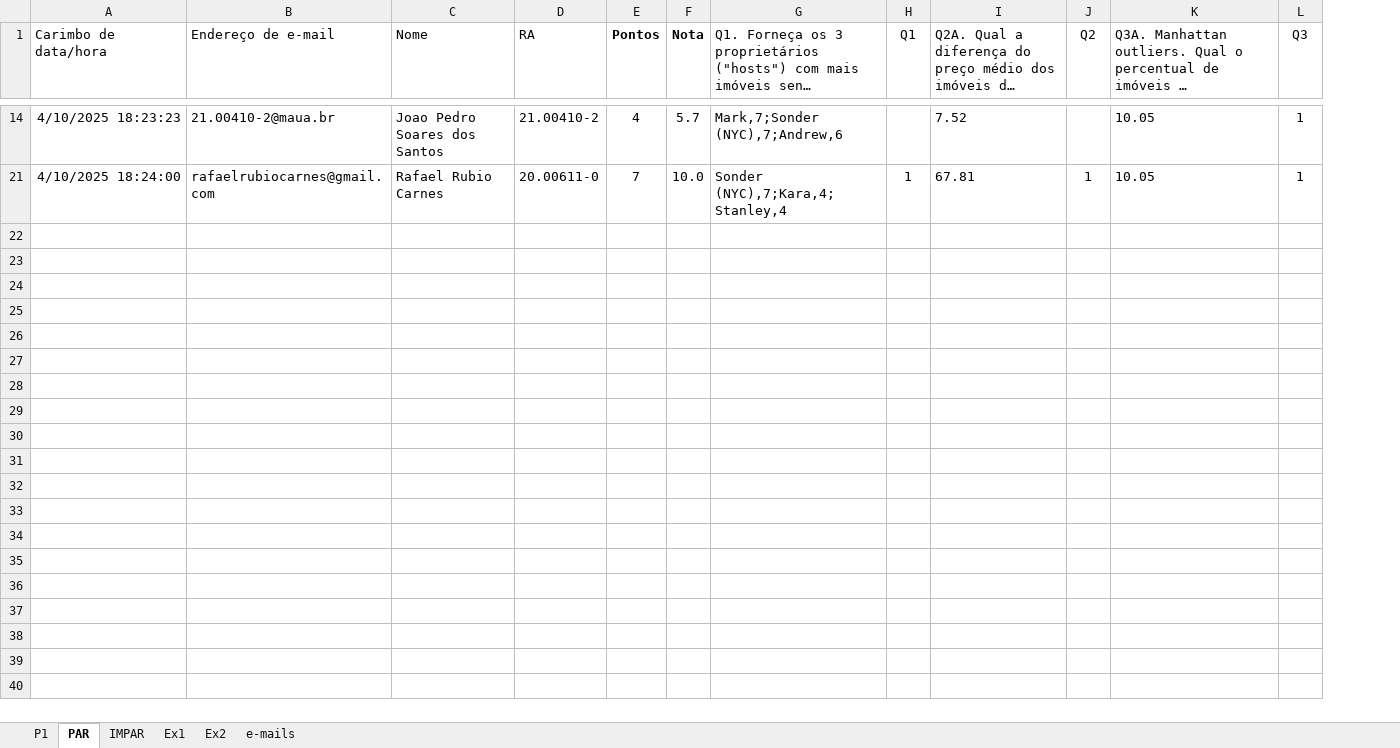
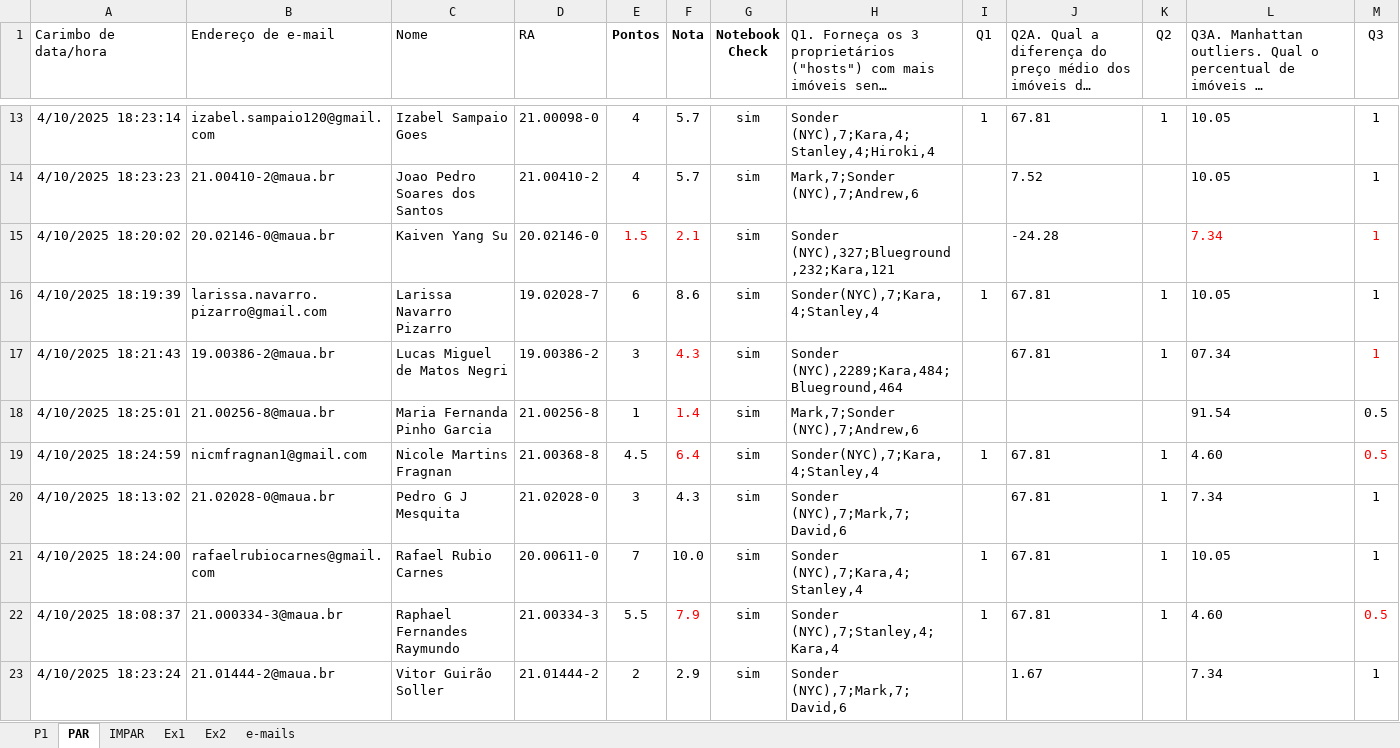
Before and after one commit to Rogerio-mack/IMT_CD_2025, an Excel workbook: CD_P1_2025.xlsx, sheet PAR, drawn as a sheet; only a part is shown, gaps mark what is left out; long unchanged cells end in …; values as stored, in another font and other column widths than the file's, no borders; table styles not drawn; rows hold the shown columns only; the diff covers the shown part only; the diff names each change by its address in the sheet, - before the commit and + after, or states it on an @@ line.

Commit message:
Add files via upload

```diff
--- a/CD_P1_2025.xlsx (sheet PAR)
+++ b/CD_P1_2025.xlsx (sheet PAR)
+column G (Notebook Check), row 14: sim; row 21: sim
+row 13: 4/10/2025 18:23:14 | izabel.sampaio120@gmail.com | Izabel Sampaio Goes | 21.00098-0 | 4 | 5.7 | sim | Sonder (NYC),7;Kara,4;Stanley,4;Hiroki,4 | 1 | 67.81 | 1 | 10.05 | 1
+row 15: 4/10/2025 18:20:02 | 20.02146-0@maua.br | Kaiven Yang Su | 20.02146-0 | 1.5 | 2.1 | sim | Sonder (NYC),327;Blueground,232;Kara,121 |  | -24.28 |  | 7.34 | 1
+row 16: 4/10/2025 18:19:39 | larissa.navarro.pizarro@gmail.com | Larissa Navarro Pizarro | 19.02028-7 | 6 | 8.6 | sim | Sonder(NYC),7;Kara,4;Stanley,4 | 1 | 67.81 | 1 | 10.05 | 1
+row 17: 4/10/2025 18:21:43 | 19.00386-2@maua.br | Lucas Miguel de Matos Negri | 19.00386-2 | 3 | 4.3 | sim | Sonder (NYC),2289;Kara,484; Blueground,464 |  | 67.81 | 1 | 07.34 | 1
+row 18: 4/10/2025 18:25:01 | 21.00256-8@maua.br | Maria Fernanda Pinho Garcia | 21.00256-8 | 1 | 1.4 | sim | Mark,7;Sonder (NYC),7;Andrew,6 |  |  |  | 91.54 | 0.5
+row 19: 4/10/2025 18:24:59 | nicmfragnan1@gmail.com | Nicole Martins Fragnan | 21.00368-8 | 4.5 | 6.4 | sim | Sonder(NYC),7;Kara,4;Stanley,4 | 1 | 67.81 | 1 | 4.60 | 0.5
+row 20: 4/10/2025 18:13:02 | 21.02028-0@maua.br | Pedro G J Mesquita | 21.02028-0 | 3 | 4.3 | sim | Sonder (NYC),7;Mark,7;David,6 |  | 67.81 | 1 | 7.34 | 1
+row 22: 4/10/2025 18:08:37 | 21.000334-3@maua.br | Raphael Fernandes Raymundo | 21.00334-3 | 5.5 | 7.9 | sim | Sonder (NYC),7;Stanley,4;Kara,4 | 1 | 67.81 | 1 | 4.60 | 0.5
+row 23: 4/10/2025 18:23:24 | 21.01444-2@maua.br | Vitor Guirão Soller | 21.01444-2 | 2 | 2.9 | sim | Sonder (NYC),7;Mark,7;David,6 |  | 1.67 |  | 7.34 | 1
```
Also changed, not shown: 8 added rows elsewhere in this sheet, sheet IMPAR, sheet P1, formulas that keep their value, hidden cells.
